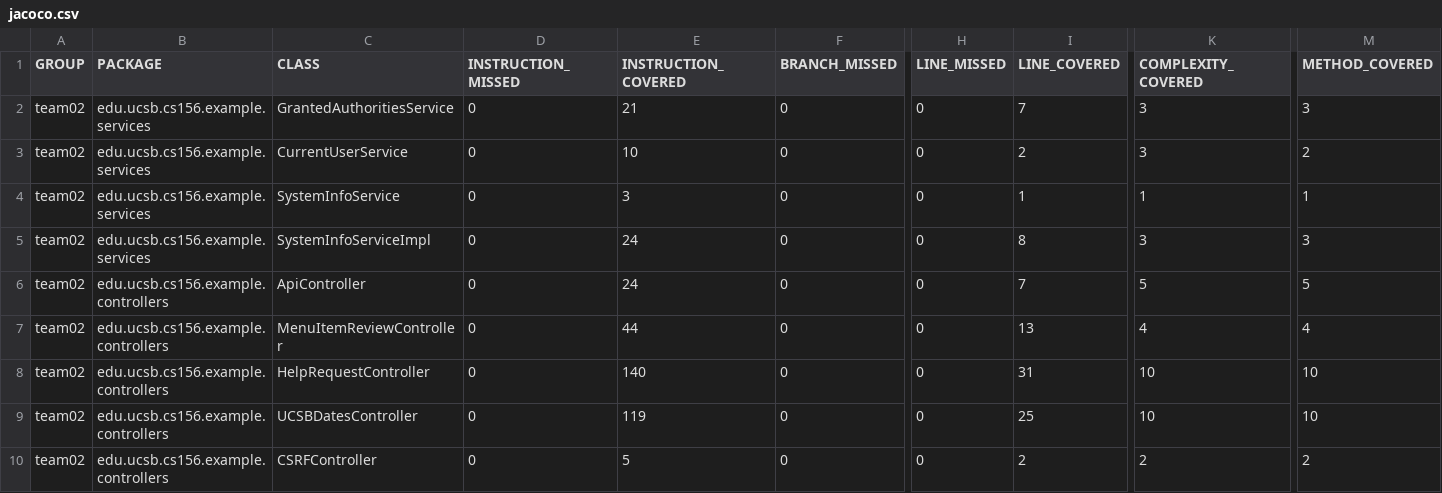
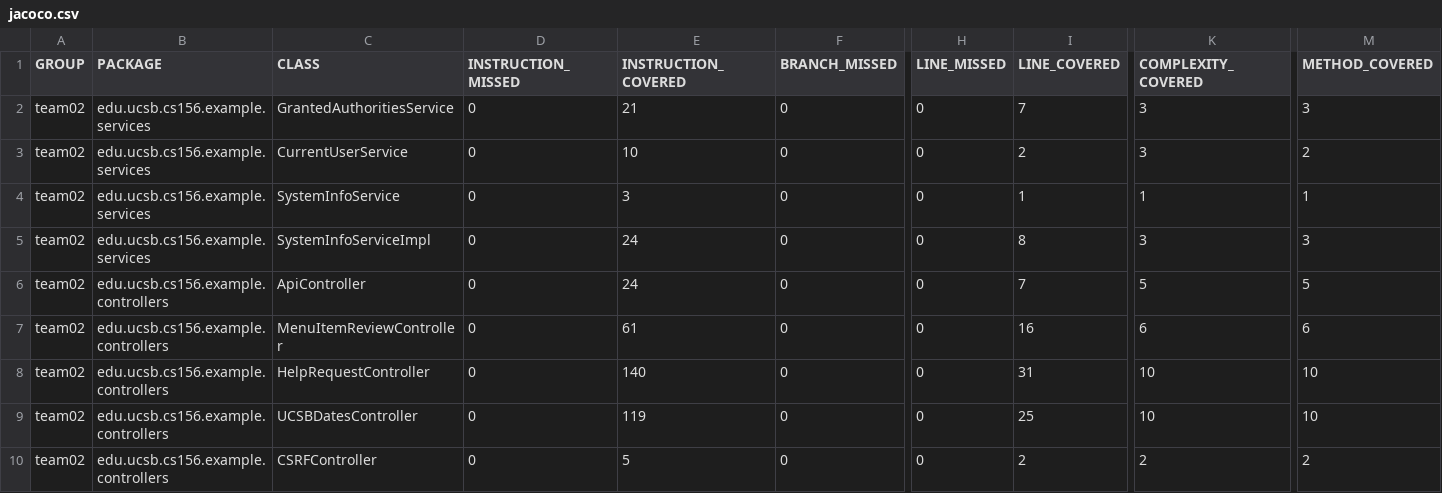
Before and after one commit to ucsb-cs156-s24/team02-s24-5pm-3, a CSV file: jacoco/jacoco.csv, drawn as a sheet; only a part is shown, gaps mark what is left out; the diff names each change by its address in the sheet, - before the commit and + after, or states it on an @@ line.

```diff
--- a/jacoco/jacoco.csv
+++ b/jacoco/jacoco.csv
-E7 (INSTRUCTION_COVERED): 44
+E7 (INSTRUCTION_COVERED): 61
-I7 (LINE_COVERED): 13
+I7 (LINE_COVERED): 16
-K7 (COMPLEXITY_COVERED): 4
+K7 (COMPLEXITY_COVERED): 6
-M7 (METHOD_COVERED): 4
+M7 (METHOD_COVERED): 6
```
Also changed, not shown: 7 other files.
